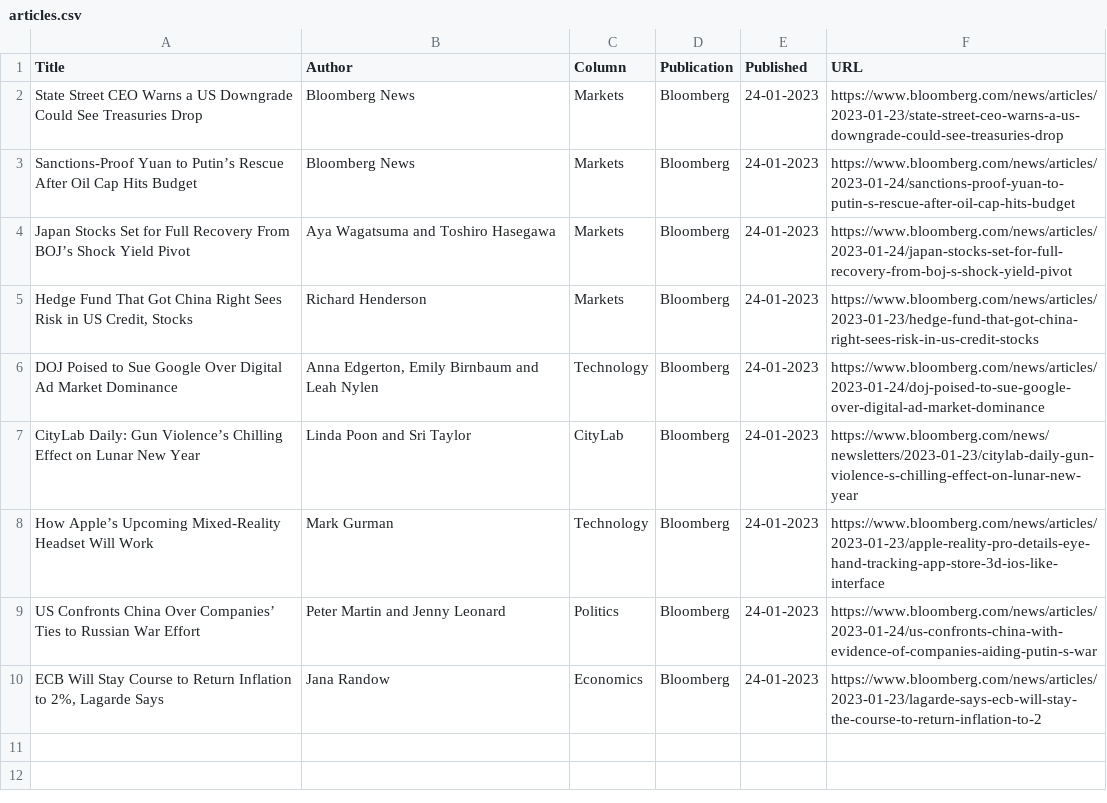
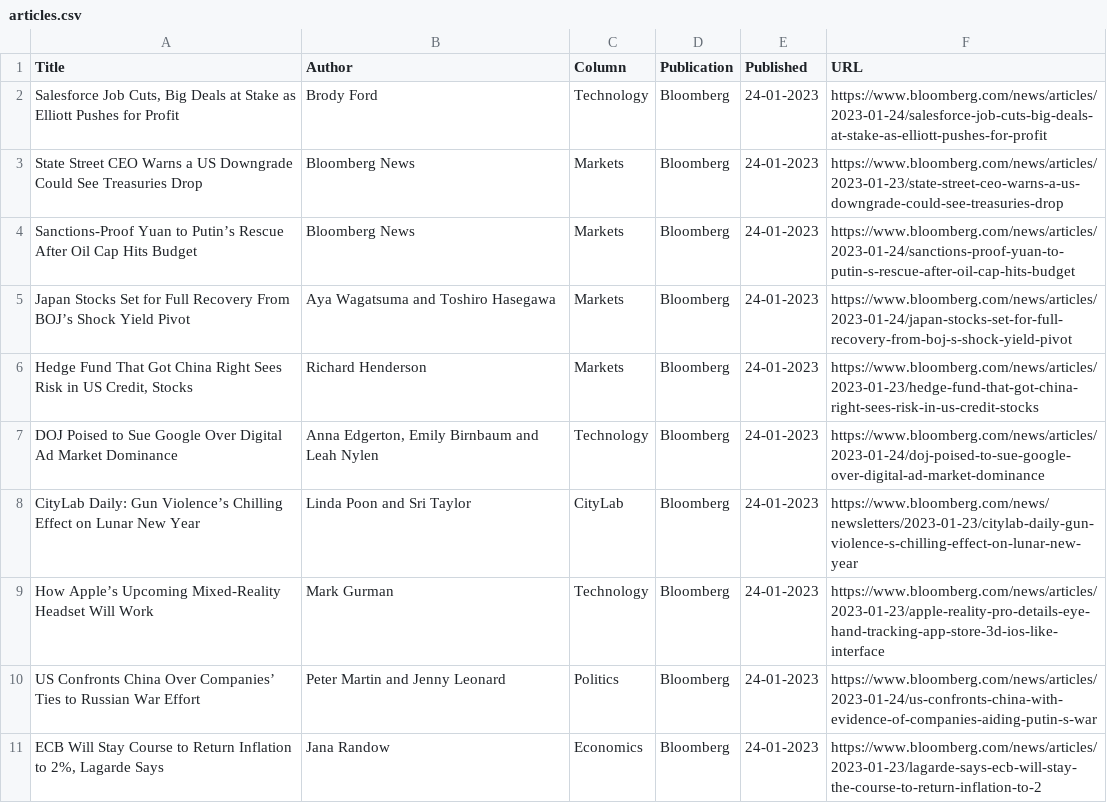
Before and after one commit to jaymarichua/bloomberg-metadata, a CSV file: articles.csv, drawn as a sheet.

Commit message:
Update articles.csv

```diff
--- a/articles.csv
+++ b/articles.csv
@@ -1,2 +1,3 @@
 Title, Author, Column, Publication, Published, URL
+"Salesforce Job Cuts, Big Deals at Stake as Elliott Pushes for Profit", Brody Ford, Technology, Bloomberg, 24-01-2023, https://www.bloomberg.com/news/articles/2023-01-24/salesforce-job-cuts-big-deals-at-stake-as-elliott-pushes-for-profit
 State Street CEO Warns a US Downgrade Could See Treasuries Drop, Bloomberg News, Markets, Bloomberg, 24-01-2023, https://www.bloomberg.com/news/articles/2023-01-23/state-street-ceo-warns-a-us-downgrade-could-see-treasuries-drop
```
